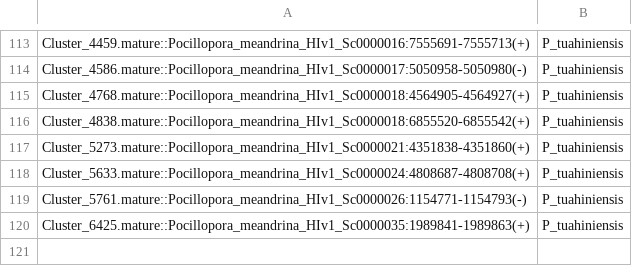
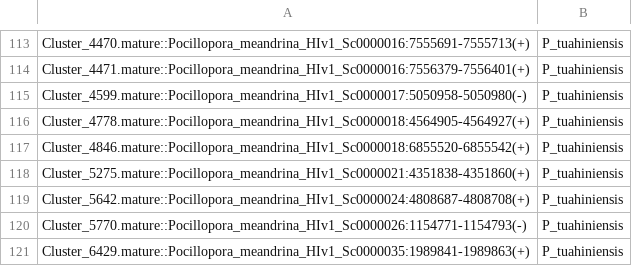
Before and after one commit to urol-e5/deep-dive, a CSV file: DEF-cross-species/output/10-shortRNA-ShortStack-comparison/miRNA_species.csv, drawn as a sheet; only a part is shown, gaps mark what is left out; addresses are those after the commit; the diff covers the shown part only; the diff names each change by its address in the sheet, - before the commit and + after, or states it on an @@ line.

```diff
--- a/DEF-cross-species/output/10-shortRNA-ShortStack-comparison/miRNA_species.csv
+++ b/DEF-cross-species/output/10-shortRNA-ShortStack-comparison/miRNA_species.csv
-A113: Cluster_4459.mature::Pocillopora_meandrina_HIv1_Sc0000016:7555691-7555713(+)
+A113: Cluster_4470.mature::Pocillopora_meandrina_HIv1_Sc0000016:7555691-7555713(+)
+row 114: Cluster_4471.mature::Pocillopora_meandrina_HIv1_Sc0000016:7556379-7556401(+) | P_tuahiniensis
-A115: Cluster_4586.mature::Pocillopora_meandrina_HIv1_Sc0000017:5050958-5050980(-)
+A115: Cluster_4599.mature::Pocillopora_meandrina_HIv1_Sc0000017:5050958-5050980(-)
-A116: Cluster_4768.mature::Pocillopora_meandrina_HIv1_Sc0000018:4564905-4564927(+)
+A116: Cluster_4778.mature::Pocillopora_meandrina_HIv1_Sc0000018:4564905-4564927(+)
-A117: Cluster_4838.mature::Pocillopora_meandrina_HIv1_Sc0000018:6855520-6855542(+)
+A117: Cluster_4846.mature::Pocillopora_meandrina_HIv1_Sc0000018:6855520-6855542(+)
-A118: Cluster_5273.mature::Pocillopora_meandrina_HIv1_Sc0000021:4351838-4351860(+)
+A118: Cluster_5275.mature::Pocillopora_meandrina_HIv1_Sc0000021:4351838-4351860(+)
-A119: Cluster_5633.mature::Pocillopora_meandrina_HIv1_Sc0000024:4808687-4808708(+)
+A119: Cluster_5642.mature::Pocillopora_meandrina_HIv1_Sc0000024:4808687-4808708(+)
-A120: Cluster_5761.mature::Pocillopora_meandrina_HIv1_Sc0000026:1154771-1154793(-)
+A120: Cluster_5770.mature::Pocillopora_meandrina_HIv1_Sc0000026:1154771-1154793(-)
-A121: Cluster_6425.mature::Pocillopora_meandrina_HIv1_Sc0000035:1989841-1989863(+)
+A121: Cluster_6429.mature::Pocillopora_meandrina_HIv1_Sc0000035:1989841-1989863(+)
```
Also changed, not shown: 28 edited cells elsewhere in this file, 34 other files.
